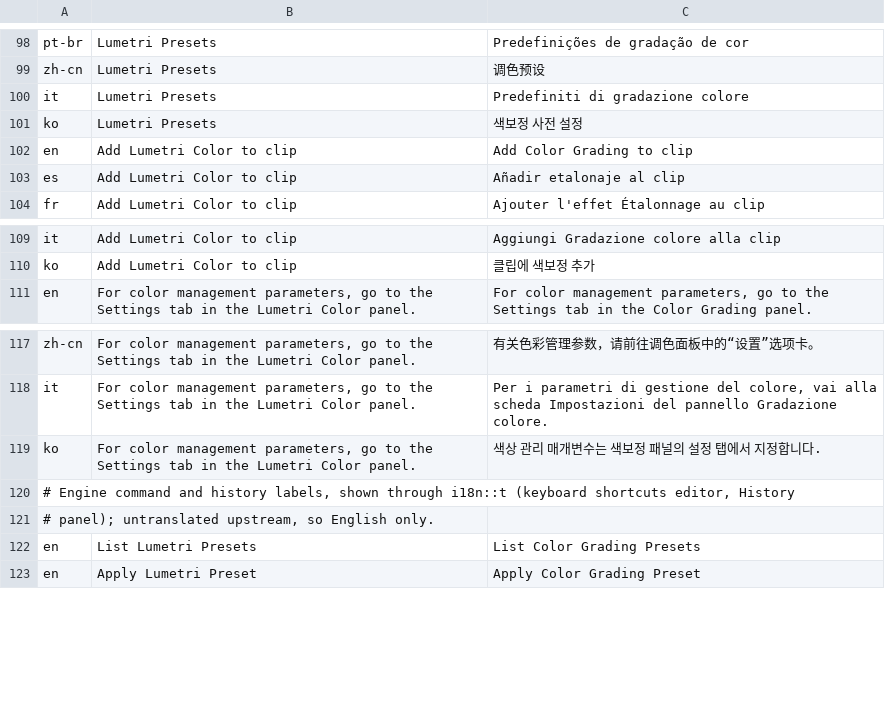
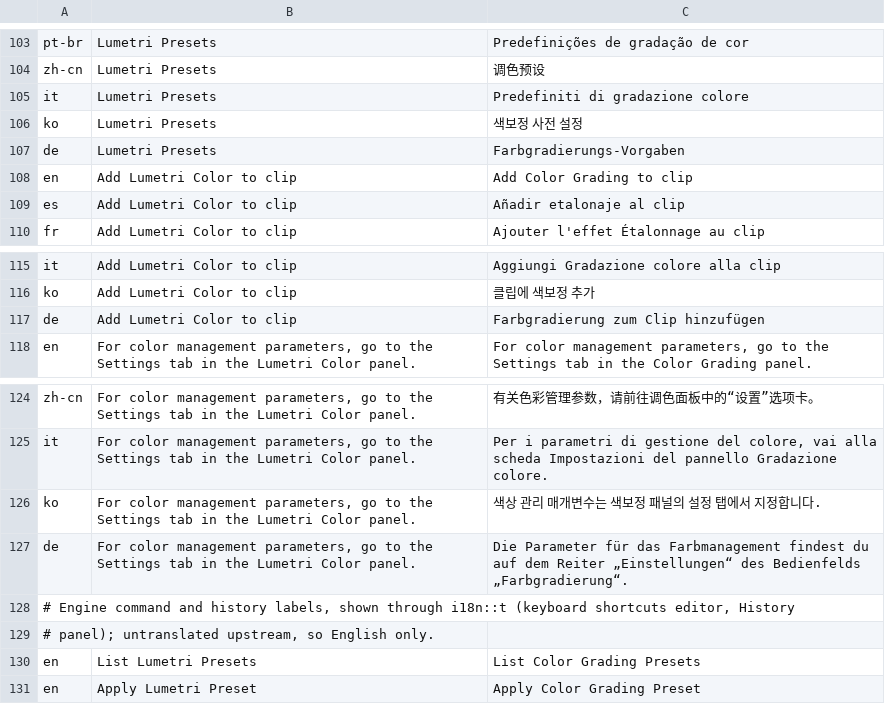
Before and after one commit to tazerty/filmcraft, a TSV file: crates/ui-egui/src/i18n/overrides.tsv, drawn as a sheet; only a part is shown, gaps mark what is left out; the diff covers the shown part only; the diff names each change by its address in the sheet, - before the commit and + after, or states it on an @@ line.

```diff
--- a/crates/ui-egui/src/i18n/overrides.tsv
+++ b/crates/ui-egui/src/i18n/overrides.tsv
+row 107: de | Lumetri Presets | Farbgradierungs-Vorgaben
+row 117: de | Add Lumetri Color to clip | Farbgradierung zum Clip hinzufügen
+row 127: de | For color management parameters, go to the Settings tab in the Lumetri Color panel. | Die Parameter für das Farbmanagement findest du auf dem Reiter „Einstellungen“ des Bedienfelds „Farbgradierung“.
```
Also changed, not shown: 5 added rows elsewhere in this file, 1 other file.
